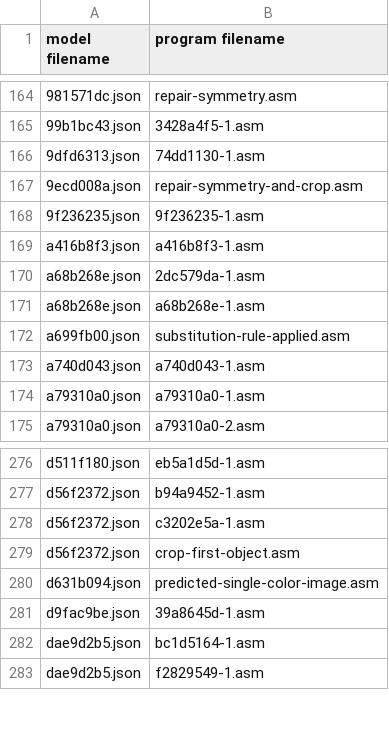
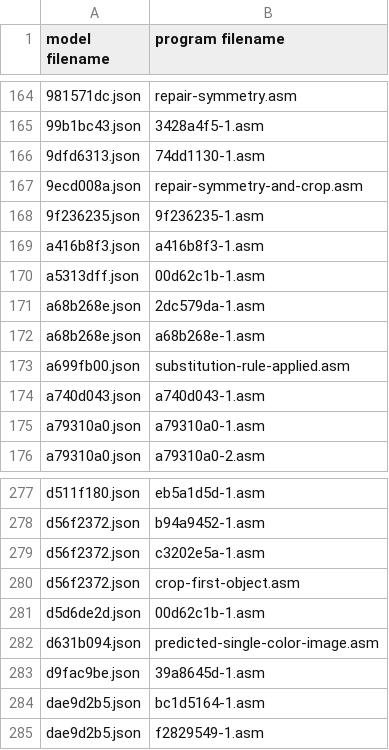
Before and after one commit to neoneye/loda-arc-challenge, a CSV file: solutions.csv, drawn as a sheet; only a part is shown, gaps mark what is left out.

Commit message:
more solutions

```diff
--- a/solutions.csv
+++ b/solutions.csv
@@ -169,2 +169,3 @@ model filename;program filename
 a416b8f3.json;a416b8f3-1.asm
+a5313dff.json;00d62c1b-1.asm
 a68b268e.json;2dc579da-1.asm
@@ -279,2 +280,3 @@ d56f2372.json;c3202e5a-1.asm
 d56f2372.json;crop-first-object.asm
+d5d6de2d.json;00d62c1b-1.asm
 d631b094.json;predicted-single-color-image.asm
```
